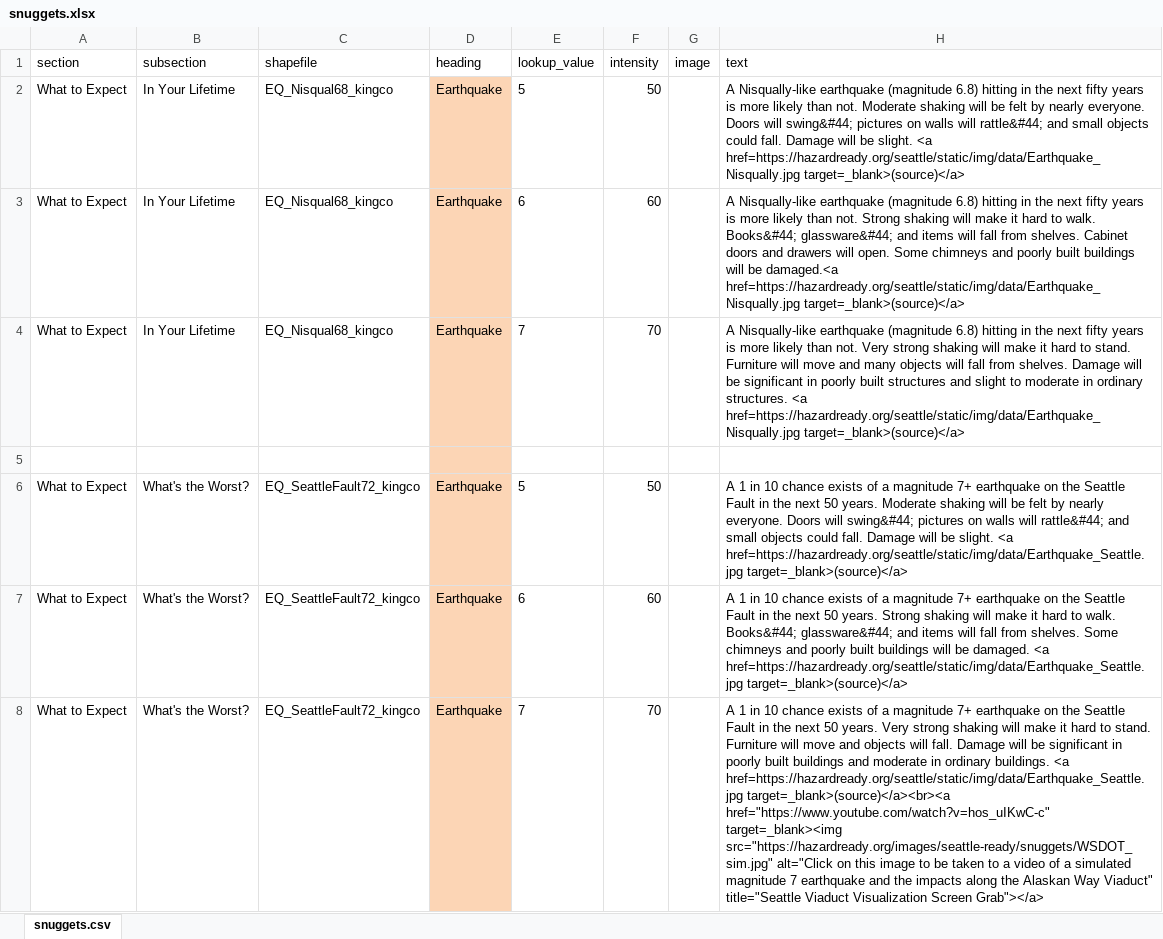
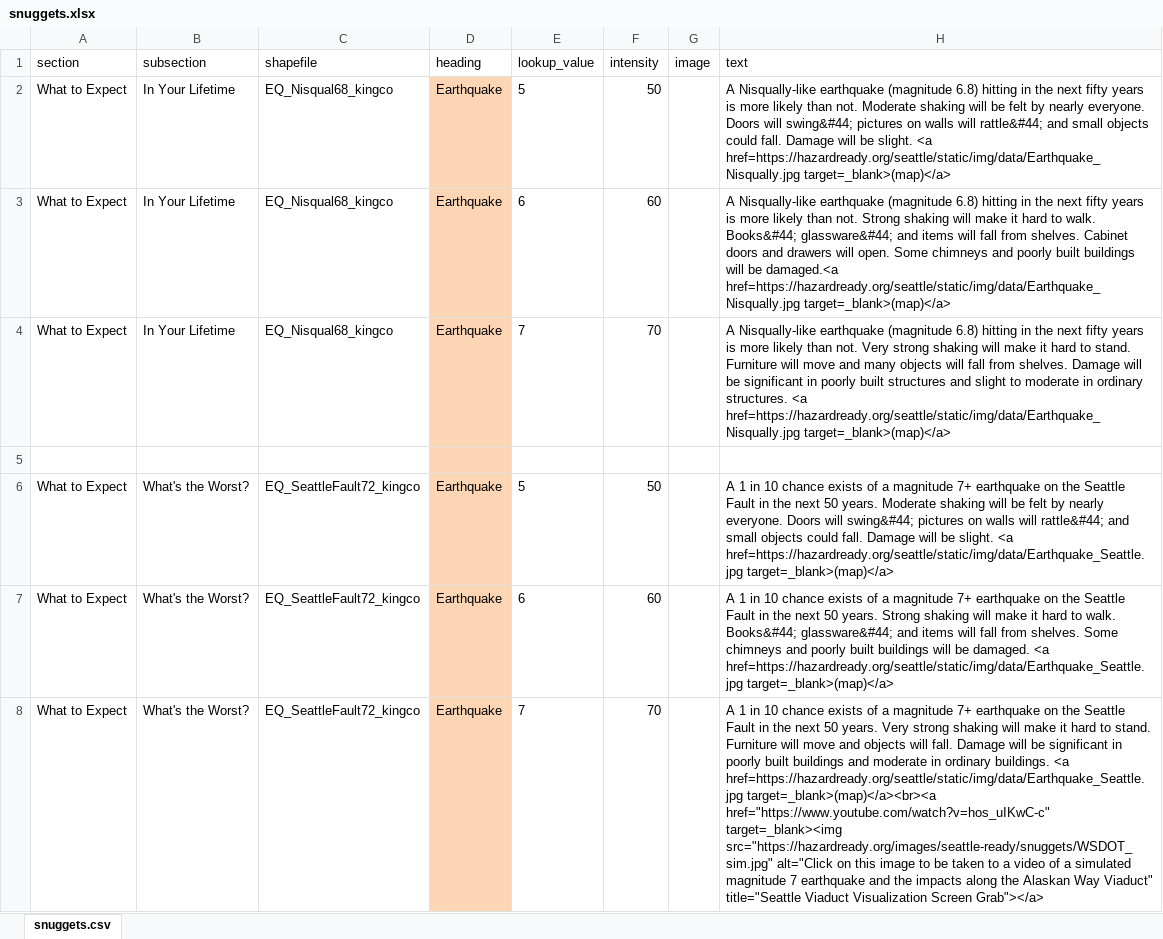
Before and after one commit to missoula-ready/seattle-ready, an Excel workbook: disasterinfosite/data/snuggets.xlsx, sheet snuggets.csv, drawn as a sheet; only a part is shown; values as stored, in another font and other column widths than the file's, no borders; the diff covers the shown part only; the diff names each change by its address in the sheet, - before the commit and + after, or states it on an @@ line.

```diff
--- a/disasterinfosite/data/snuggets.xlsx (sheet snuggets.csv)
+++ b/disasterinfosite/data/snuggets.xlsx (sheet snuggets.csv)
-H2 (text): …<a href=https://hazardready.org/seattle/static/img/data/Earthquake_Nisqually.jpg target=_blank>(source)</a>
+H2 (text): …<a href=https://hazardready.org/seattle/static/img/data/Earthquake_Nisqually.jpg target=_blank>(map)</a>
-H3 (text): …damaged.<a href=https://hazardready.org/seattle/static/img/data/Earthquake_Nisqually.jpg target=_blank>(source)</a>
+H3 (text): …damaged.<a href=https://hazardready.org/seattle/static/img/data/Earthquake_Nisqually.jpg target=_blank>(map)</a>
-H4 (text): …<a href=https://hazardready.org/seattle/static/img/data/Earthquake_Nisqually.jpg target=_blank>(source)</a>
+H4 (text): …<a href=https://hazardready.org/seattle/static/img/data/Earthquake_Nisqually.jpg target=_blank>(map)</a>
-H6 (text): …<a href=https://hazardready.org/seattle/static/img/data/Earthquake_Seattle.jpg target=_blank>(source)</a>
+H6 (text): …<a href=https://hazardready.org/seattle/static/img/data/Earthquake_Seattle.jpg target=_blank>(map)</a>
-H7 (text): …<a href=https://hazardready.org/seattle/static/img/data/Earthquake_Seattle.jpg target=_blank>(source)</a>
+H7 (text): …<a href=https://hazardready.org/seattle/static/img/data/Earthquake_Seattle.jpg target=_blank>(map)</a>
-H8 (text): …<a href=https://hazardready.org/seattle/static/img/data/Earthquake_Seattle.jpg target=_blank>(source)</a><br><a href="https://www.youtube.com/watch?v=hos_uIKwC-c" target=_blank><img…
+H8 (text): …<a href=https://hazardready.org/seattle/static/img/data/Earthquake_Seattle.jpg target=_blank>(map)</a><br><a href="https://www.youtube.com/watch?v=hos_uIKwC-c" target=_blank><img…
```
Also changed, not shown: 107 edited cells elsewhere in this sheet.
